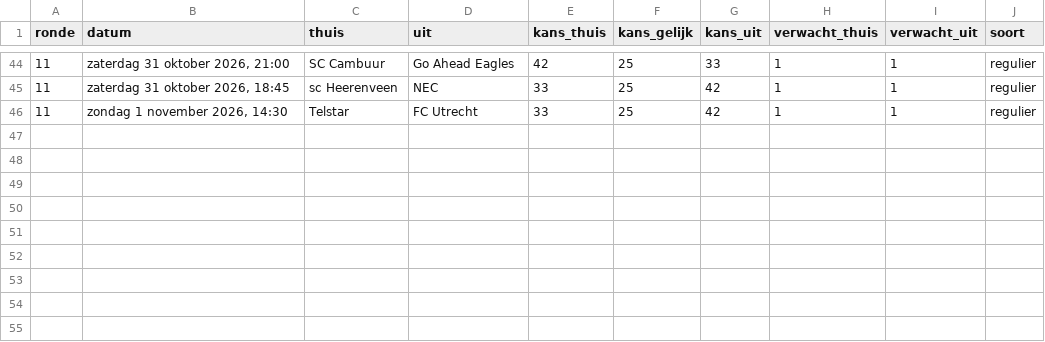
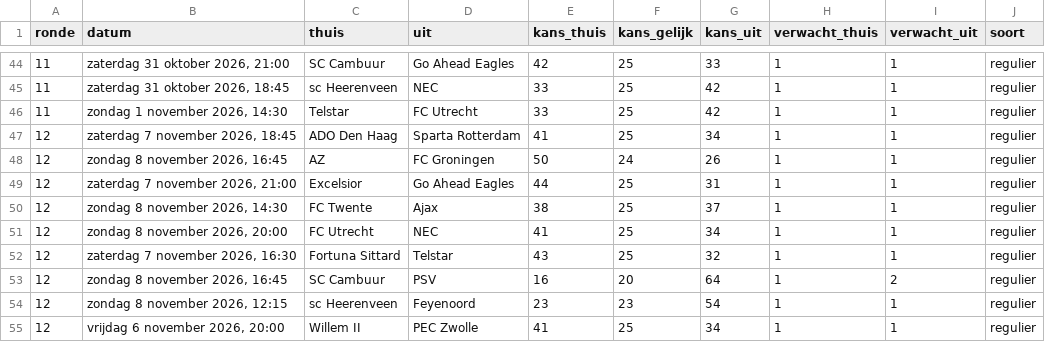
Before and after one commit to tajschneider/eredivisie-data-cvhj2027, a CSV file: programma.csv, drawn as a sheet; only a part is shown, gaps mark what is left out.

Commit message:
advies ronde 7

```diff
--- a/programma.csv
+++ b/programma.csv
@@ -46 +46,10 @@ ronde,datum,thuis,uit,kans_thuis,kans_gelijk,kans_uit,verwacht_thuis,verwacht_ui
 11,"zondag 1 november 2026, 14:30",Telstar,FC Utrecht,33,25,42,1,1,regulier
+12,"zaterdag 7 november 2026, 18:45",ADO Den Haag,Sparta Rotterdam,41,25,34,1,1,regulier
+12,"zondag 8 november 2026, 16:45",AZ,FC Groningen,50,24,26,1,1,regulier
+12,"zaterdag 7 november 2026, 21:00",Excelsior,Go Ahead Eagles,44,25,31,1,1,regulier
+12,"zondag 8 november 2026, 14:30",FC Twente,Ajax,38,25,37,1,1,regulier
+12,"zondag 8 november 2026, 20:00",FC Utrecht,NEC,41,25,34,1,1,regulier
+12,"zaterdag 7 november 2026, 16:30",Fortuna Sittard,Telstar,43,25,32,1,1,regulier
+12,"zondag 8 november 2026, 16:45",SC Cambuur,PSV,16,20,64,1,2,regulier
+12,"zondag 8 november 2026, 12:15",sc Heerenveen,Feyenoord,23,23,54,1,1,regulier
+12,"vrijdag 6 november 2026, 20:00",Willem II,PEC Zwolle,41,25,34,1,1,regulier
```
Also changed, not shown: punten_historie.csv, selectie.csv, 2 other files.
